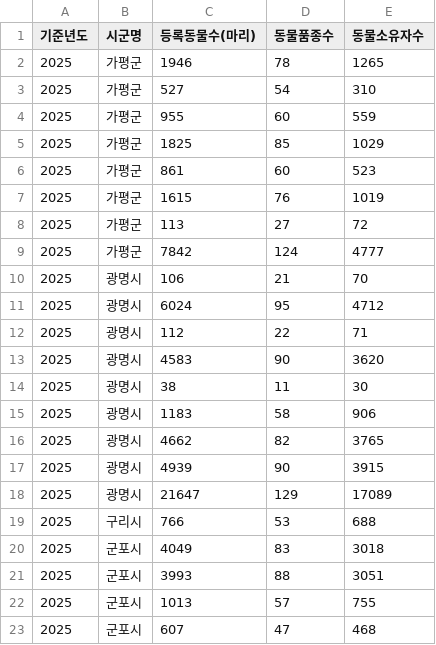
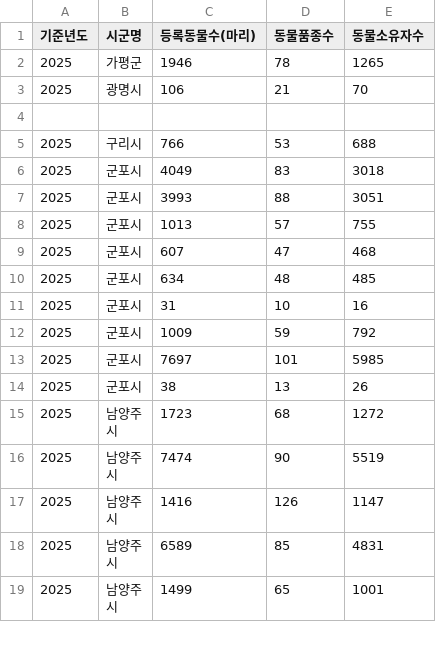
Before and after one commit to dfgrgtrjhlt/ai_project, a CSV file: data/pet_data.csv, drawn as a sheet; only a part is shown; the shorter side is filled out with more unchanged rows; removed rows and columns are numbered as before the commit, all else as after; the diff names each change by its address in the sheet, - before the commit and + after, or states it on an @@ line.

Commit message:
Update pet_data.csv

```diff
--- a/data/pet_data.csv
+++ b/data/pet_data.csv
-row 3: 2025 | 가평군 | 527 | 54 | 310
-row 4: 2025 | 가평군 | 955 | 60 | 559
-row 5: 2025 | 가평군 | 1825 | 85 | 1029
-row 6: 2025 | 가평군 | 861 | 60 | 523
-row 7: 2025 | 가평군 | 1615 | 76 | 1019
-row 8: 2025 | 가평군 | 113 | 27 | 72
-row 9: 2025 | 가평군 | 7842 | 124 | 4777
-row 4: 2025 | 광명시 | 6024 | 95 | 4712
+row 4: (empty)
-row 12: 2025 | 광명시 | 112 | 22 | 71
-row 13: 2025 | 광명시 | 4583 | 90 | 3620
-row 14: 2025 | 광명시 | 38 | 11 | 30
-row 15: 2025 | 광명시 | 1183 | 58 | 906
-row 16: 2025 | 광명시 | 4662 | 82 | 3765
-row 17: 2025 | 광명시 | 4939 | 90 | 3915
-row 18: 2025 | 광명시 | 21647 | 129 | 17089
```
